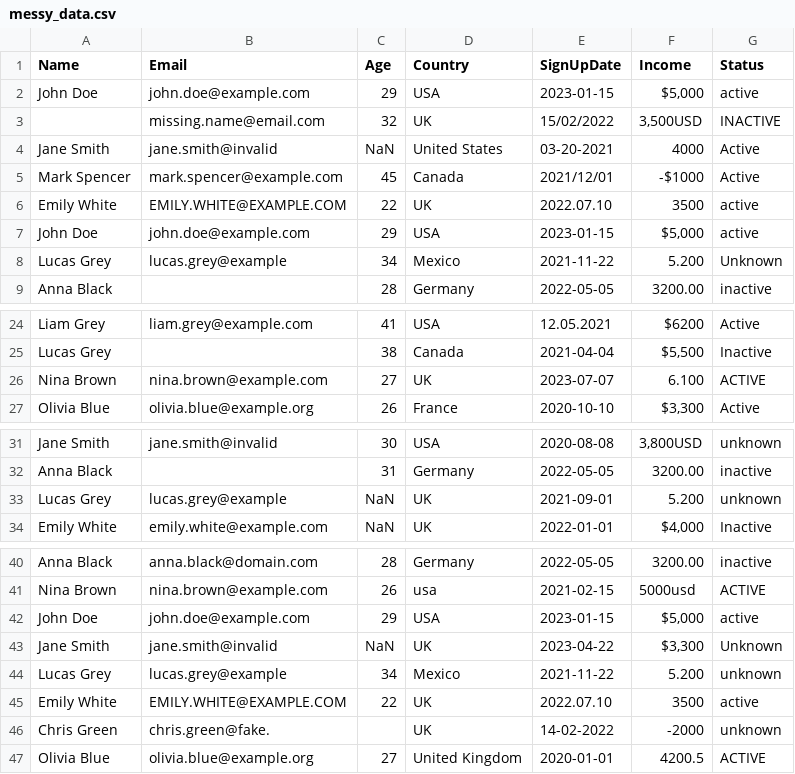
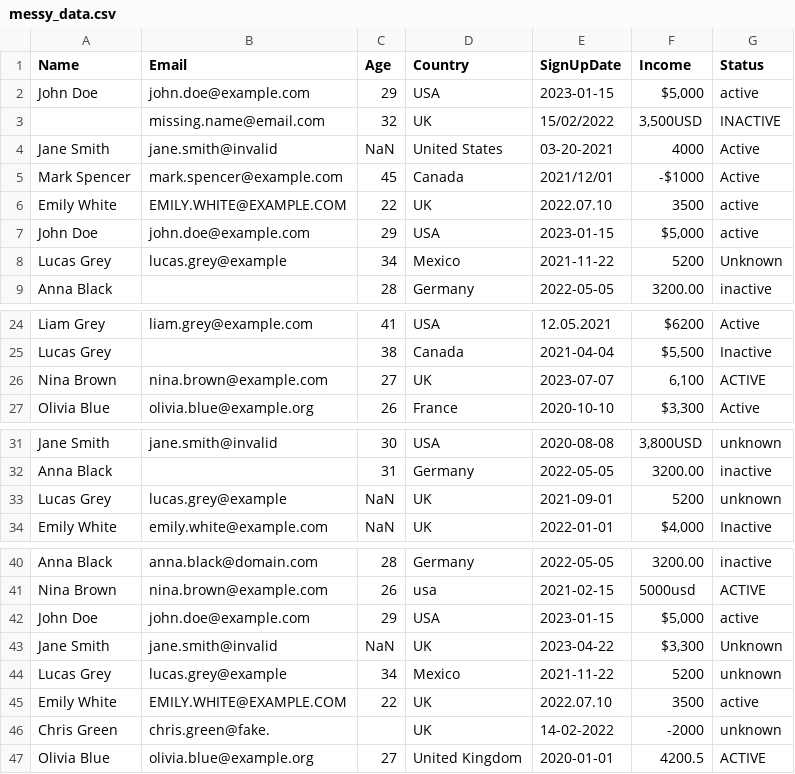
Before and after one commit to bartagabor1/csv-data-cleaning-portfolio, a CSV file: sample_data/messy_data.csv, drawn as a sheet; only a part is shown, gaps mark what is left out.

```diff
--- a/sample_data/messy_data.csv
+++ b/sample_data/messy_data.csv
@@ -7,3 +7,3 @@ Emily White,   EMILY.WHITE@EXAMPLE.COM  ,22,UK,2022.07.10,3500, active
 John Doe,john.doe@example.com,29,USA,2023-01-15,"$5,000",active
-Lucas Grey,lucas.grey@example,34,Mexico,2021-11-22,"5.200",Unknown
+Lucas Grey,lucas.grey@example,34,Mexico,2021-11-22,"5200",Unknown
 Anna Black,,28,Germany,2022-05-05,3200.00,inactive
@@ -25,3 +25,3 @@ Liam Grey,liam.grey@example.com,41,USA,12.05.2021,"$6200",Active
 Lucas Grey,,38,Canada,2021-04-04,"$5,500",Inactive
-Nina Brown,nina.brown@example.com,27,UK,2023-07-07,"6.100",ACTIVE
+Nina Brown,nina.brown@example.com,27,UK,2023-07-07,"6,100",ACTIVE
 Olivia Blue,olivia.blue@example.org,26,France,2020-10-10,"$3,300",Active
@@ -32,3 +32,3 @@ Jane Smith,jane.smith@invalid,30,USA,2020-08-08,"3,800USD",unknown
 Anna Black,,31,Germany,2022-05-05,3200.00,inactive
-Lucas Grey,lucas.grey@example,NaN,UK,2021-09-01,"5.200",unknown
+Lucas Grey,lucas.grey@example,NaN,UK,2021-09-01,"5200",unknown
 Emily White,emily.white@example.com,NaN,UK,2022-01-01,"$4,000",Inactive
@@ -43,3 +43,3 @@ John Doe,john.doe@example.com,29,USA,2023-01-15,"$5,000",active
 Jane Smith,jane.smith@invalid,NaN,UK,2023-04-22,"$3,300",Unknown
-Lucas Grey,lucas.grey@example,34,Mexico,2021-11-22,"5.200",unknown
+Lucas Grey,lucas.grey@example,34,Mexico,2021-11-22,"5200",unknown
 Emily White,   EMILY.WHITE@EXAMPLE.COM  ,22,UK,2022.07.10,3500, active
```
Also changed, not shown: outputs/cleaned_data.csv, 4 other files.
